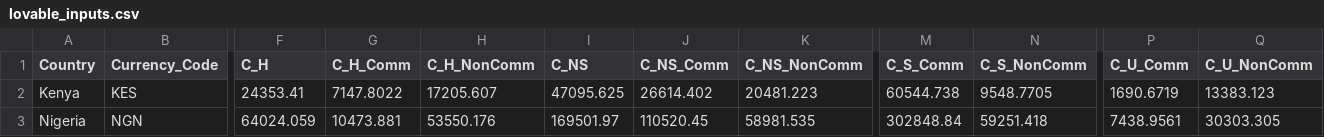
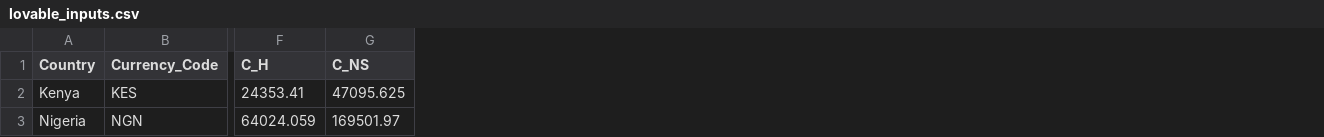
Before and after one commit to empirix535/hmb-impact-calculator, a CSV file: src/data/lovable_inputs.csv, drawn as a sheet; only a part is shown, gaps mark what is left out; the diff names each change by its address in the sheet, - before the commit and + after, or states it on an @@ line.

```diff
--- a/src/data/lovable_inputs.csv
+++ b/src/data/lovable_inputs.csv
-column G (C_H_Comm), rows 2-3: 7147.8022 | 10473.881
-column H (C_H_NonComm), rows 2-3: 17205.607 | 53550.176
-column J (C_NS_Comm), rows 2-3: 26614.402 | 110520.45
-column K (C_NS_NonComm), rows 2-3: 20481.223 | 58981.535
-column M (C_S_Comm), rows 2-3: 60544.738 | 302848.84
-column N (C_S_NonComm), rows 2-3: 9548.7705 | 59251.418
-column P (C_U_Comm), rows 2-3: 1690.6719 | 7438.9561
-column Q (C_U_NonComm), rows 2-3: 13383.123 | 30303.305
```
Also changed, not shown: 7 other files.
